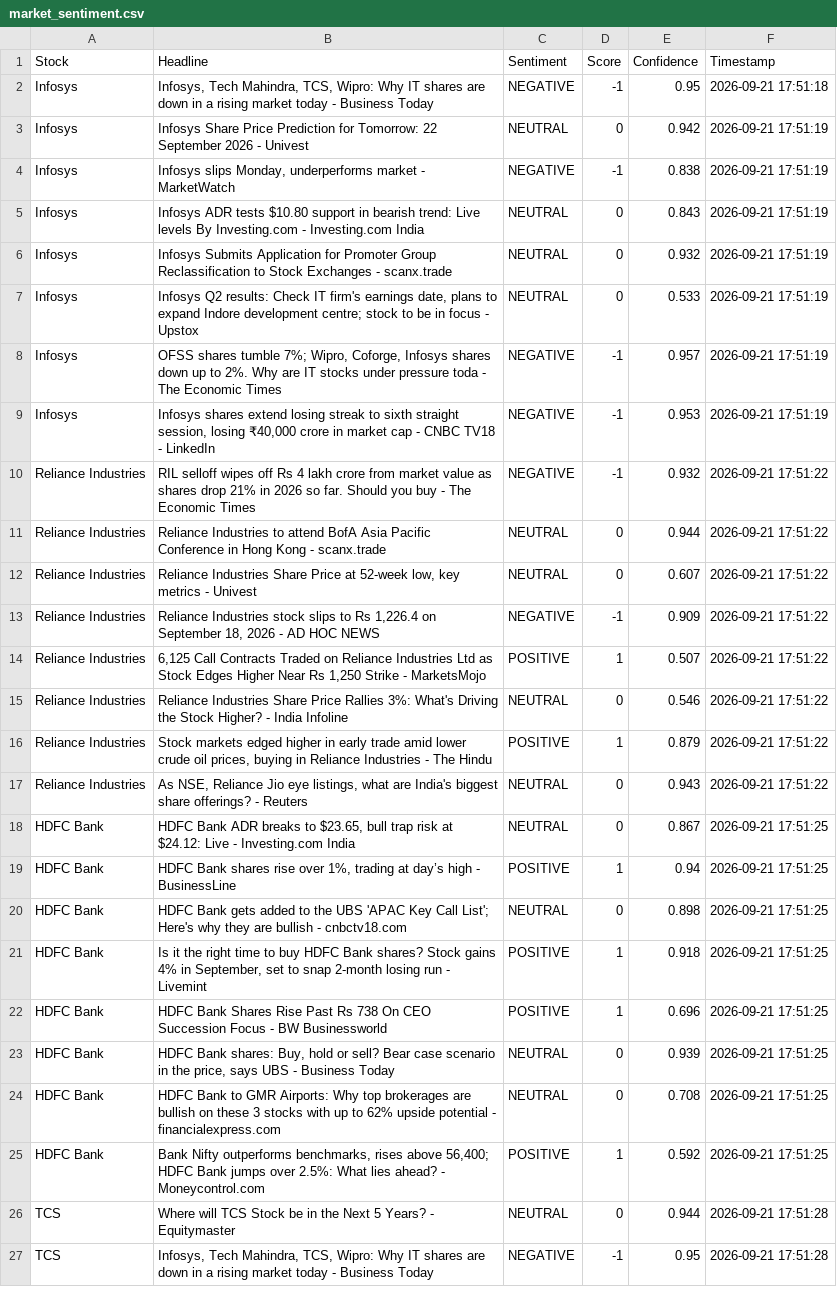
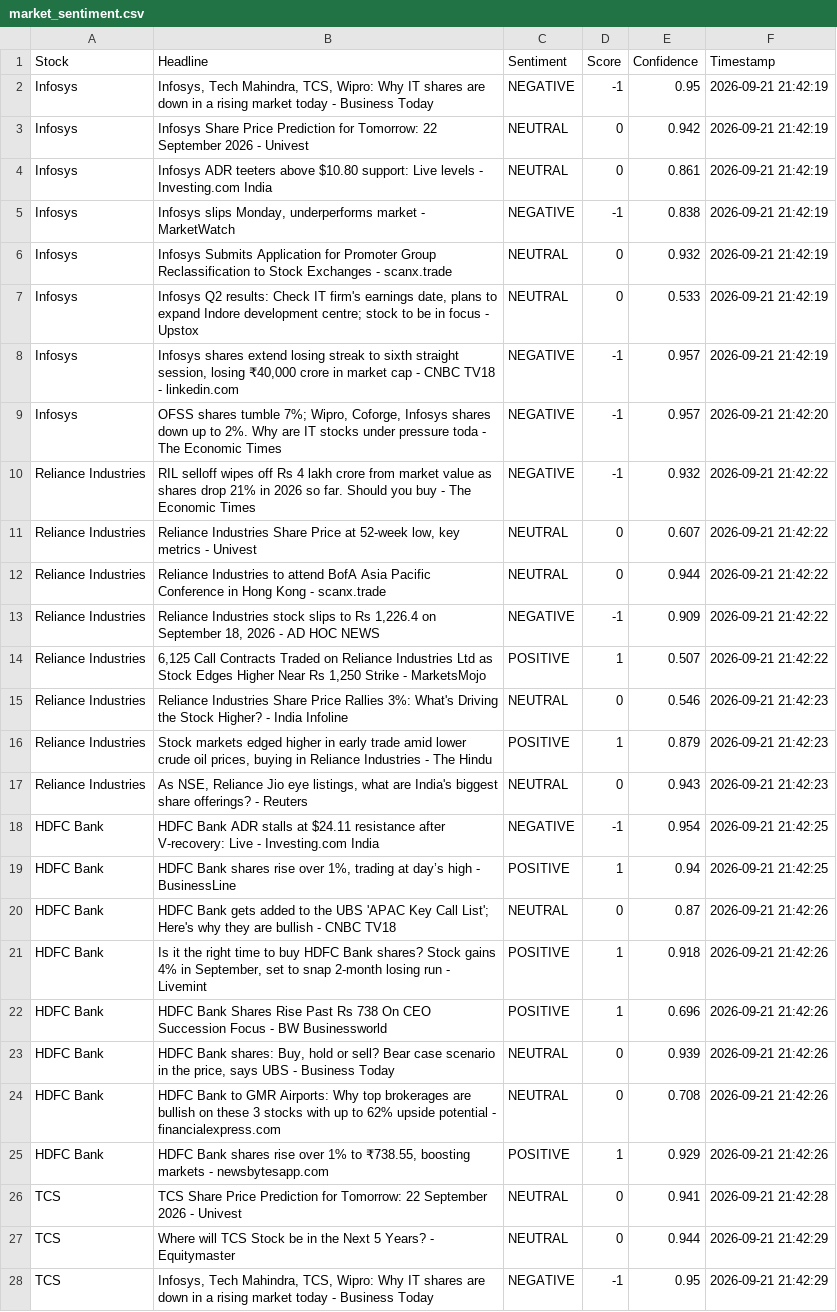
Before and after one commit to mister-raj/market-sentiment-terminal, a CSV file: market_sentiment.csv, drawn as a sheet; only a part is shown; removed rows and columns are numbered as before the commit, all else as after; the diff covers the shown part only; the diff names each change by its address in the sheet, - before the commit and + after, or states it on an @@ line.

```diff
--- a/market_sentiment.csv
+++ b/market_sentiment.csv
-F2 (Timestamp): 2026-09-21 17:51:18
+F2 (Timestamp): 2026-09-21 21:42:19
-F3 (Timestamp): 2026-09-21 17:51:19
+F3 (Timestamp): 2026-09-21 21:42:19
+row 4: Infosys | Infosys ADR teeters above $10.80 support: Live levels - Investing.com India | NEUTRAL | 0 | 0.861 | 2026-09-21 21:42:19
-F5 (Timestamp): 2026-09-21 17:51:19
+F5 (Timestamp): 2026-09-21 21:42:19
-row 5: Infosys | Infosys ADR tests $10.80 support in bearish trend: Live levels By Investing.com - Investing.com India | NEUTRAL | 0 | 0.843 | 2026-09-21 17:51:19
-F6:F8 (Timestamp): 2026-09-21 17:51:19
+F6:F8 (Timestamp): 2026-09-21 21:42:19
-B8 (Headline): OFSS shares tumble 7%; Wipro, Coforge, Infosys shares down up to 2%. Why are IT stocks under pressure toda - The Economic Times
+B8 (Headline): Infosys shares extend losing streak to sixth straight session, losing ₹40,000 crore in market cap - CNBC TV18 - linkedin.com
-B9 (Headline): Infosys shares extend losing streak to sixth straight session, losing ₹40,000 crore in market cap - CNBC TV18 - LinkedIn
+B9 (Headline): OFSS shares tumble 7%; Wipro, Coforge, Infosys shares down up to 2%. Why are IT stocks under pressure toda - The Economic Times
-E9 (Confidence): 0.953
+E9 (Confidence): 0.957
-F9 (Timestamp): 2026-09-21 17:51:19
+F9 (Timestamp): 2026-09-21 21:42:20
-F10:F14 (Timestamp): 2026-09-21 17:51:22
+F10:F14 (Timestamp): 2026-09-21 21:42:22
-B11 (Headline): Reliance Industries to attend BofA Asia Pacific Conference in Hong Kong - scanx.trade
+B11 (Headline): Reliance Industries Share Price at 52-week low, key metrics - Univest
-E11 (Confidence): 0.944
+E11 (Confidence): 0.607
-B12 (Headline): Reliance Industries Share Price at 52-week low, key metrics - Univest
+B12 (Headline): Reliance Industries to attend BofA Asia Pacific Conference in Hong Kong - scanx.trade
-E12 (Confidence): 0.607
+E12 (Confidence): 0.944
-F15:F17 (Timestamp): 2026-09-21 17:51:22
+F15:F17 (Timestamp): 2026-09-21 21:42:23
-B18 (Headline): …Bank ADR breaks to $23.65, bull trap risk at $24.12: Live -…
+B18 (Headline): …Bank ADR stalls at $24.11 resistance after V-recovery: Live -…
-C18 (Sentiment): NEUTRAL
+C18 (Sentiment): NEGATIVE
-D18 (Score): 0
+D18 (Score): -1
-E18 (Confidence): 0.867
+E18 (Confidence): 0.954
-F18:F19 (Timestamp): 2026-09-21 17:51:25
+F18:F19 (Timestamp): 2026-09-21 21:42:25
-B20 (Headline): …bullish - cnbctv18.com
+B20 (Headline): …bullish - CNBC TV18
-E20 (Confidence): 0.898
+E20 (Confidence): 0.87
-F20:F25 (Timestamp): 2026-09-21 17:51:25
+F20:F25 (Timestamp): 2026-09-21 21:42:26
-B25 (Headline): Bank Nifty outperforms benchmarks, rises above 56,400; HDFC Bank jumps over 2.5%: What lies ahead? - Moneycontrol.com
+B25 (Headline): HDFC Bank shares rise over 1% to ₹738.55, boosting markets - newsbytesapp.com
-E25 (Confidence): 0.592
+E25 (Confidence): 0.929
+row 26: TCS | TCS Share Price Prediction for Tomorrow: 22 September 2026 - Univest | NEUTRAL | 0 | 0.941 | 2026-09-21 21:42:28
-F27:F28 (Timestamp): 2026-09-21 17:51:28
+F27:F28 (Timestamp): 2026-09-21 21:42:29
```
Also changed, not shown: 2 added rows, 3 removed rows and 21 edited cells elsewhere in this file.
